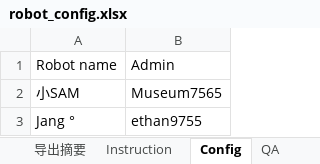
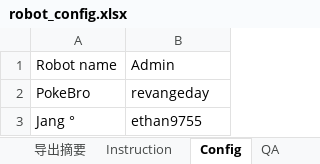
Before and after one commit to ZHANGRENJIE1992/wechatRobot, an Excel workbook: robot_config.xlsx, sheet Config, drawn as a sheet; values as stored, in another font and other column widths than the file's, no borders; removed rows and columns are numbered as before the commit, all else as after; the diff names each change by its address in the sheet, - before the commit and + after, or states it on an @@ line.

Commit message:
test

```diff
--- a/robot_config.xlsx (sheet Config)
+++ b/robot_config.xlsx (sheet Config)
-row 2: 小SAM | Museum7565
+row 2: PokeBro | revangeday
```
Also changed, not shown: sheet Target Groups.
